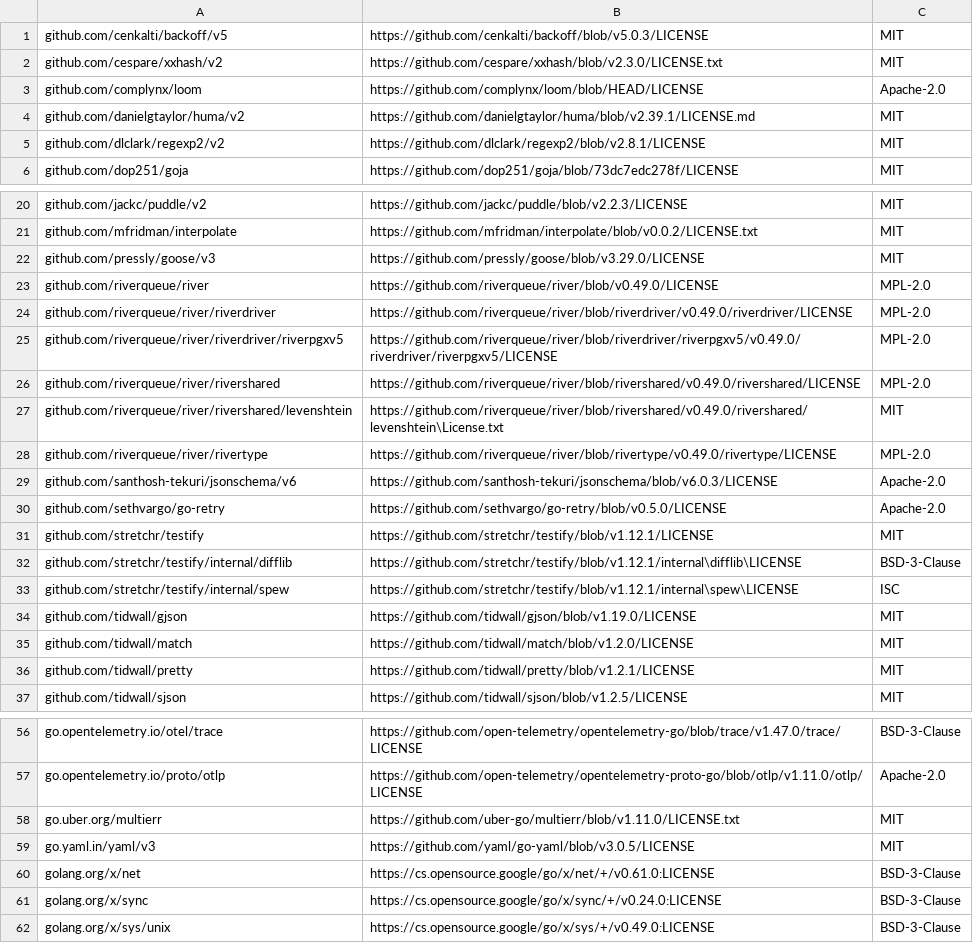
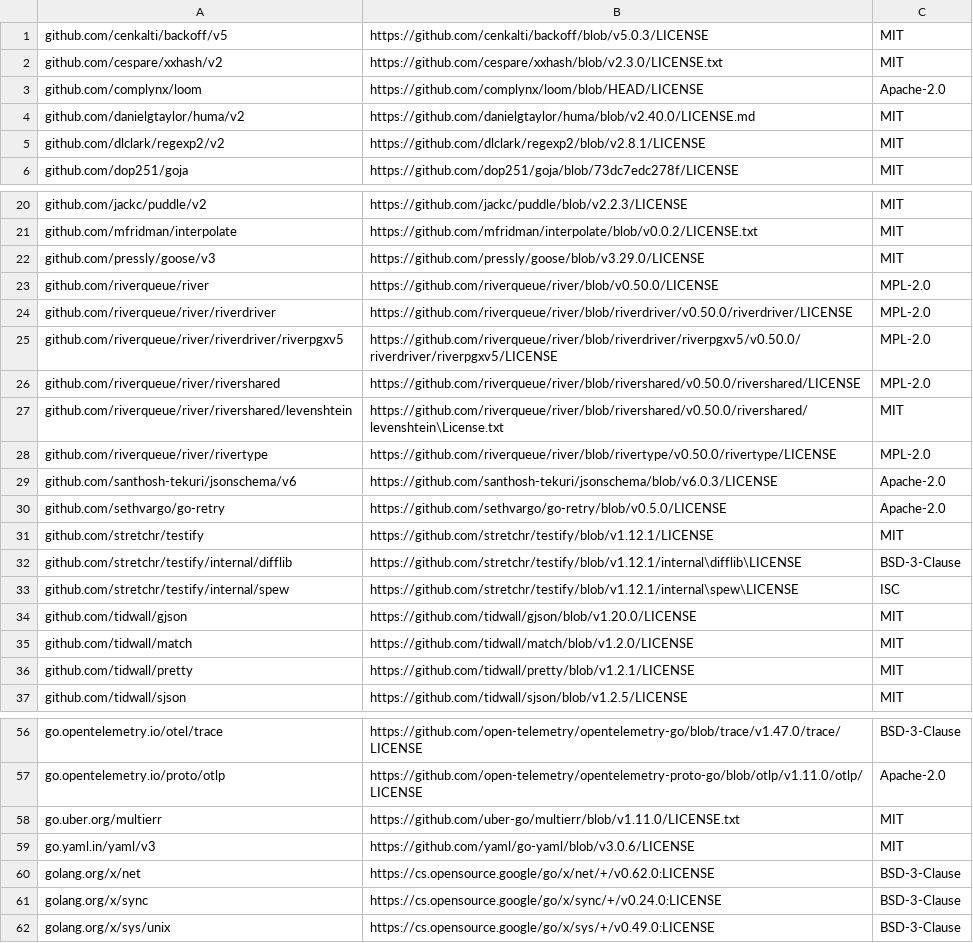
Before and after one commit to complynx/loom, a CSV file: docs/dependency-audit/current/licenses-linux-tests.csv, drawn as a sheet; only a part is shown, gaps mark what is left out.

```diff
--- a/docs/dependency-audit/current/licenses-linux-tests.csv
+++ b/docs/dependency-audit/current/licenses-linux-tests.csv
@@ -3,3 +3,3 @@ github.com/cespare/xxhash/v2,https://github.com/cespare/xxhash/blob/v2.3.0/LICEN
 github.com/complynx/loom,https://github.com/complynx/loom/blob/HEAD/LICENSE,Apache-2.0
-github.com/danielgtaylor/huma/v2,https://github.com/danielgtaylor/huma/blob/v2.39.1/LICENSE.md,MIT
+github.com/danielgtaylor/huma/v2,https://github.com/danielgtaylor/huma/blob/v2.40.0/LICENSE.md,MIT
 github.com/dlclark/regexp2/v2,https://github.com/dlclark/regexp2/blob/v2.8.1/LICENSE,MIT
@@ -22,8 +22,8 @@ github.com/mfridman/interpolate,https://github.com/mfridman/interpolate/blob/v0.
 github.com/pressly/goose/v3,https://github.com/pressly/goose/blob/v3.29.0/LICENSE,MIT
-github.com/riverqueue/river,https://github.com/riverqueue/river/blob/v0.49.0/LICENSE,MPL-2.0
-github.com/riverqueue/river/riverdriver,https://github.com/riverqueue/river/blob/riverdriver/v0.49.0/riverdriver/LICENSE,MPL-2.0
-github.com/riverqueue/river/riverdriver/riverpgxv5,https://github.com/riverqueue/river/blob/riverdriver/riverpgxv5/v0.49.0/riverdriver/riverpgxv5/LICENSE,MPL-2.0
-github.com/riverqueue/river/rivershared,https://github.com/riverqueue/river/blob/rivershared/v0.49.0/rivershared/LICENSE,MPL-2.0
-github.com/riverqueue/river/rivershared/levenshtein,https://github.com/riverqueue/river/blob/rivershared/v0.49.0/rivershared/levenshtein\License.txt,MIT
-github.com/riverqueue/river/rivertype,https://github.com/riverqueue/river/blob/rivertype/v0.49.0/rivertype/LICENSE,MPL-2.0
+github.com/riverqueue/river,https://github.com/riverqueue/river/blob/v0.50.0/LICENSE,MPL-2.0
+github.com/riverqueue/river/riverdriver,https://github.com/riverqueue/river/blob/riverdriver/v0.50.0/riverdriver/LICENSE,MPL-2.0
+github.com/riverqueue/river/riverdriver/riverpgxv5,https://github.com/riverqueue/river/blob/riverdriver/riverpgxv5/v0.50.0/riverdriver/riverpgxv5/LICENSE,MPL-2.0
+github.com/riverqueue/river/rivershared,https://github.com/riverqueue/river/blob/rivershared/v0.50.0/rivershared/LICENSE,MPL-2.0
+github.com/riverqueue/river/rivershared/levenshtein,https://github.com/riverqueue/river/blob/rivershared/v0.50.0/rivershared/levenshtein\License.txt,MIT
+github.com/riverqueue/river/rivertype,https://github.com/riverqueue/river/blob/rivertype/v0.50.0/rivertype/LICENSE,MPL-2.0
 github.com/santhosh-tekuri/jsonschema/v6,https://github.com/santhosh-tekuri/jsonschema/blob/v6.0.3/LICENSE,Apache-2.0
@@ -33,3 +33,3 @@ github.com/stretchr/testify/internal/difflib,https://github.com/stretchr/testify
 github.com/stretchr/testify/internal/spew,https://github.com/stretchr/testify/blob/v1.12.1/internal\spew\LICENSE,ISC
-github.com/tidwall/gjson,https://github.com/tidwall/gjson/blob/v1.19.0/LICENSE,MIT
+github.com/tidwall/gjson,https://github.com/tidwall/gjson/blob/v1.20.0/LICENSE,MIT
 github.com/tidwall/match,https://github.com/tidwall/match/blob/v1.2.0/LICENSE,MIT
@@ -58,4 +58,4 @@ go.opentelemetry.io/proto/otlp,https://github.com/open-telemetry/opentelemetry-p
 go.uber.org/multierr,https://github.com/uber-go/multierr/blob/v1.11.0/LICENSE.txt,MIT
-go.yaml.in/yaml/v3,https://github.com/yaml/go-yaml/blob/v3.0.5/LICENSE,MIT
-golang.org/x/net,https://cs.opensource.google/go/x/net/+/v0.61.0:LICENSE,BSD-3-Clause
+go.yaml.in/yaml/v3,https://github.com/yaml/go-yaml/blob/v3.0.6/LICENSE,MIT
+golang.org/x/net,https://cs.opensource.google/go/x/net/+/v0.62.0:LICENSE,BSD-3-Clause
 golang.org/x/sync,https://cs.opensource.google/go/x/sync/+/v0.24.0:LICENSE,BSD-3-Clause
```
Also changed, not shown: docs/dependency-audit/current/licenses-linux.csv, 16 other files.
